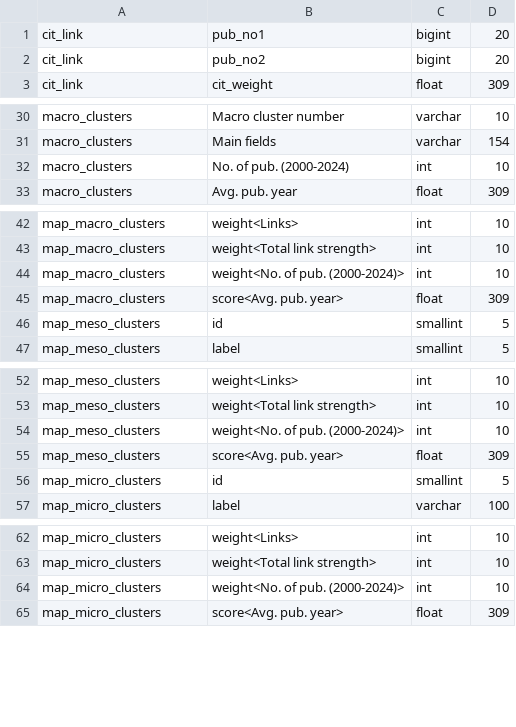
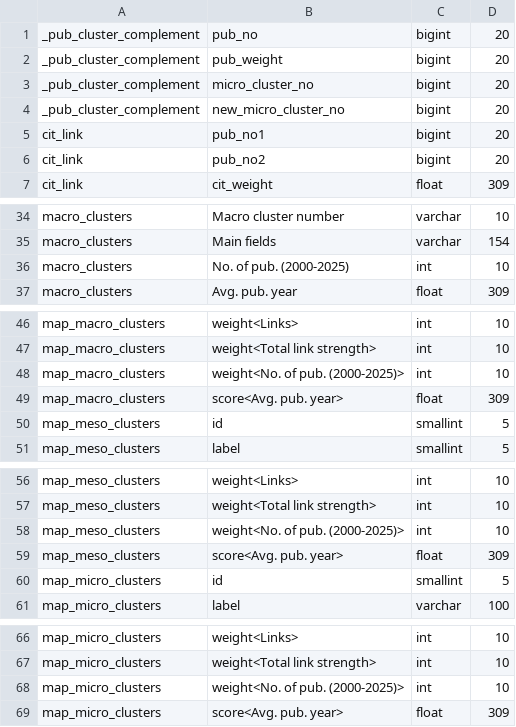
Before and after one commit to CWTSLeiden/CWTS-OpenAlex-databases, a TSV file: data/validation/openalex_2026aug_classification_data_types.tsv (was data/validation/openalex_2025aug_classification_data_types.tsv), drawn as a sheet; only a part is shown, gaps mark what is left out; the diff covers the shown part only.

Commit message:
Add validation files classification database

```diff
--- a/data/validation/openalex_2025aug_classification_data_types.tsv
+++ b/data/validation/openalex_2026aug_classification_data_types.tsv
@@ -1 +1,5 @@
+_pub_cluster_complement	pub_no	bigint	20
+_pub_cluster_complement	pub_weight	bigint	20
+_pub_cluster_complement	micro_cluster_no	bigint	20
+_pub_cluster_complement	new_micro_cluster_no	bigint	20
 cit_link	pub_no1	bigint	20
@@ -31,3 +35,3 @@ macro_clusters	Macro cluster number	varchar	10
 macro_clusters	Main fields	varchar	154
-macro_clusters	No. of pub. (2000-2024)	int	10
+macro_clusters	No. of pub. (2000-2025)	int	10
 macro_clusters	Avg. pub. year	float	309
@@ -43,3 +47,3 @@ map_macro_clusters	weight<Links>	int	10
 map_macro_clusters	weight<Total link strength>	int	10
-map_macro_clusters	weight<No. of pub. (2000-2024)>	int	10
+map_macro_clusters	weight<No. of pub. (2000-2025)>	int	10
 map_macro_clusters	score<Avg. pub. year>	float	309
@@ -53,3 +57,3 @@ map_meso_clusters	weight<Links>	int	10
 map_meso_clusters	weight<Total link strength>	int	10
-map_meso_clusters	weight<No. of pub. (2000-2024)>	int	10
+map_meso_clusters	weight<No. of pub. (2000-2025)>	int	10
 map_meso_clusters	score<Avg. pub. year>	float	309
@@ -63,3 +67,3 @@ map_micro_clusters	weight<Links>	int	10
 map_micro_clusters	weight<Total link strength>	int	10
-map_micro_clusters	weight<No. of pub. (2000-2024)>	int	10
+map_micro_clusters	weight<No. of pub. (2000-2025)>	int	10
 map_micro_clusters	score<Avg. pub. year>	float	309
```
Also changed, not shown: 2 edited cells elsewhere in this file, 2 other files.
